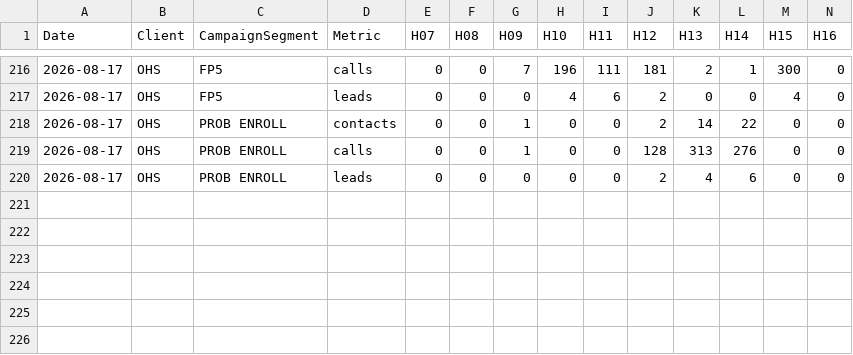
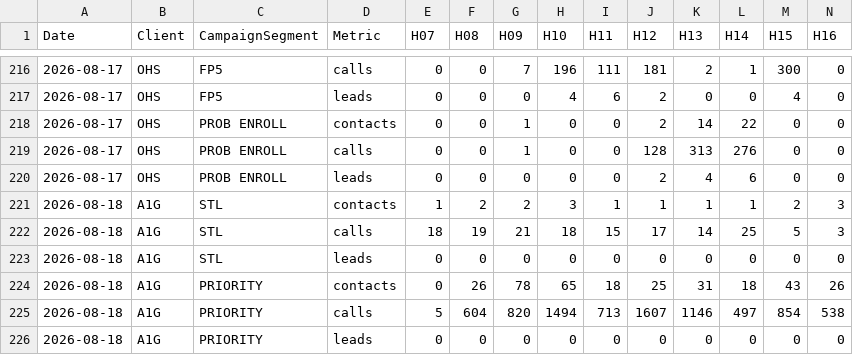
Before and after one commit to elite-call/priority-clients-dash, a CSV file: data/hourly.csv, drawn as a sheet; only a part is shown, gaps mark what is left out; rows hold the shown columns only; the diff names each change by its address in the sheet, - before the commit and + after, or states it on an @@ line.

Commit message:
Data update 2026-08-19

```diff
--- a/data/hourly.csv
+++ b/data/hourly.csv
+row 221: 2026-08-18 | A1G | STL | contacts | 1 | 2 | 2 | 3 | 1 | 1 | 1 | 1 | 2 | 3
+row 222: 2026-08-18 | A1G | STL | calls | 18 | 19 | 21 | 18 | 15 | 17 | 14 | 25 | 5 | 3
+row 223: 2026-08-18 | A1G | STL | leads | 0 | 0 | 0 | 0 | 0 | 0 | 0 | 0 | 0 | 0
+row 224: 2026-08-18 | A1G | PRIORITY | contacts | 0 | 26 | 78 | 65 | 18 | 25 | 31 | 18 | 43 | 26
+row 225: 2026-08-18 | A1G | PRIORITY | calls | 5 | 604 | 820 | 1494 | 713 | 1607 | 1146 | 497 | 854 | 538
+row 226: 2026-08-18 | A1G | PRIORITY | leads | 0 | 0 | 0 | 0 | 0 | 0 | 0 | 0 | 0 | 0
```
